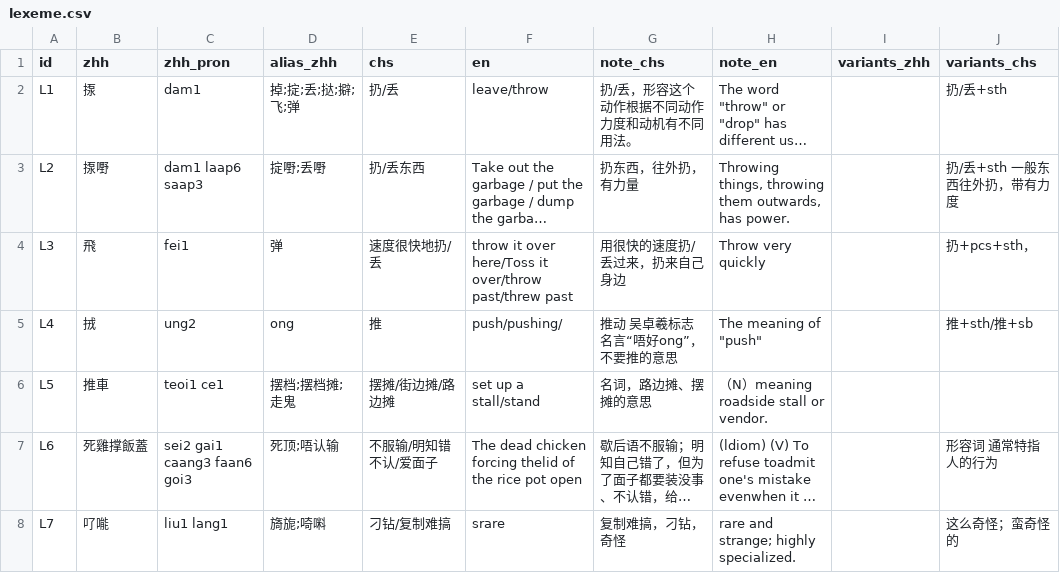
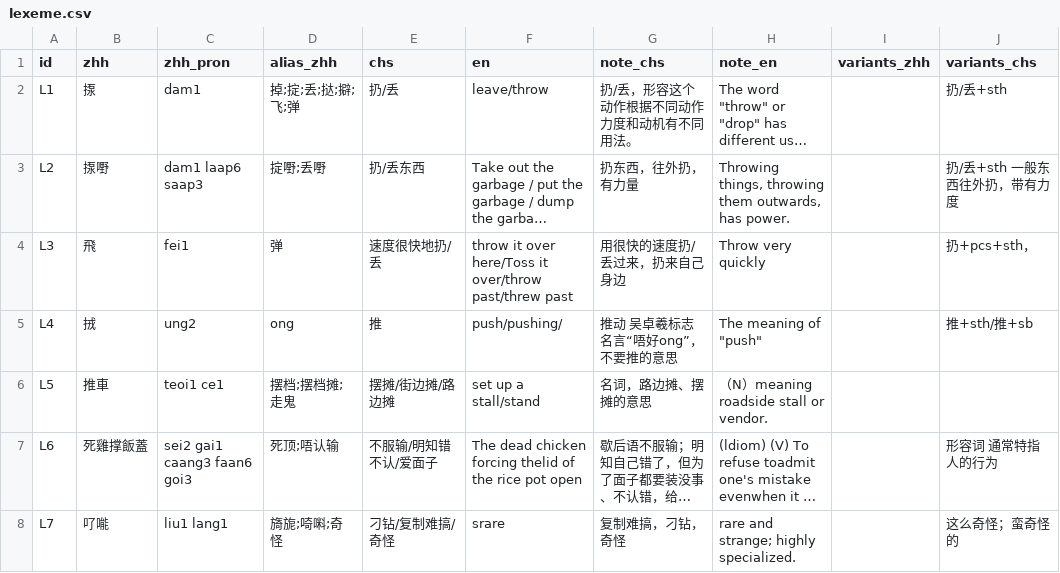
Before and after one commit to Joker9405/Can-Tong, a CSV file: data/lexeme.csv, drawn as a sheet; only a part is shown; long unchanged cells end in …; the diff names each change by its address in the sheet, - before the commit and + after, or states it on an @@ line.

Commit message:
Update lexeme.csv

```diff
--- a/data/lexeme.csv
+++ b/data/lexeme.csv
-D8 (alias_zhh): 旖旎;𠵇𠺫
+D8 (alias_zhh): 旖旎;𠵇𠺫;奇怪
-E8 (chs): 刁钻/复制难搞
+E8 (chs): 刁钻/复制难搞/奇怪
```
